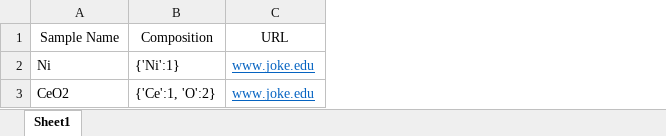
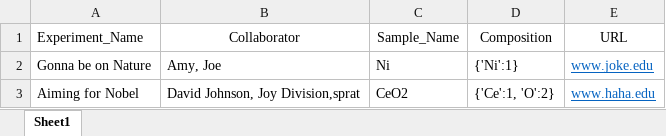
Before and after one commit to xpdAcq/xpdAcq, an Excel workbook: example/30079_sample.xlsx, sheet Sheet1, drawn as a sheet; values as stored, in another font and other column widths than the file's, no borders; addresses are those after the commit; the diff names each change by its address in the sheet, - before the commit and + after, or states it on an @@ line.

```diff
--- a/example/30079_sample.xlsx (sheet Sheet1)
+++ b/example/30079_sample.xlsx (sheet Sheet1)
+column A (Experiment_Name), rows 2-3: Gonna be on Nature | Aiming for Nobel
+column B (Collaborator), rows 2-3: Amy, Joe | David Johnson, Joy Division,sprat
-C1: Sample Name
+C1: Sample_Name
-E3 (URL): www.joke.edu
+E3 (URL): www.haha.edu
```
Also changed, not shown: 1 other file.
